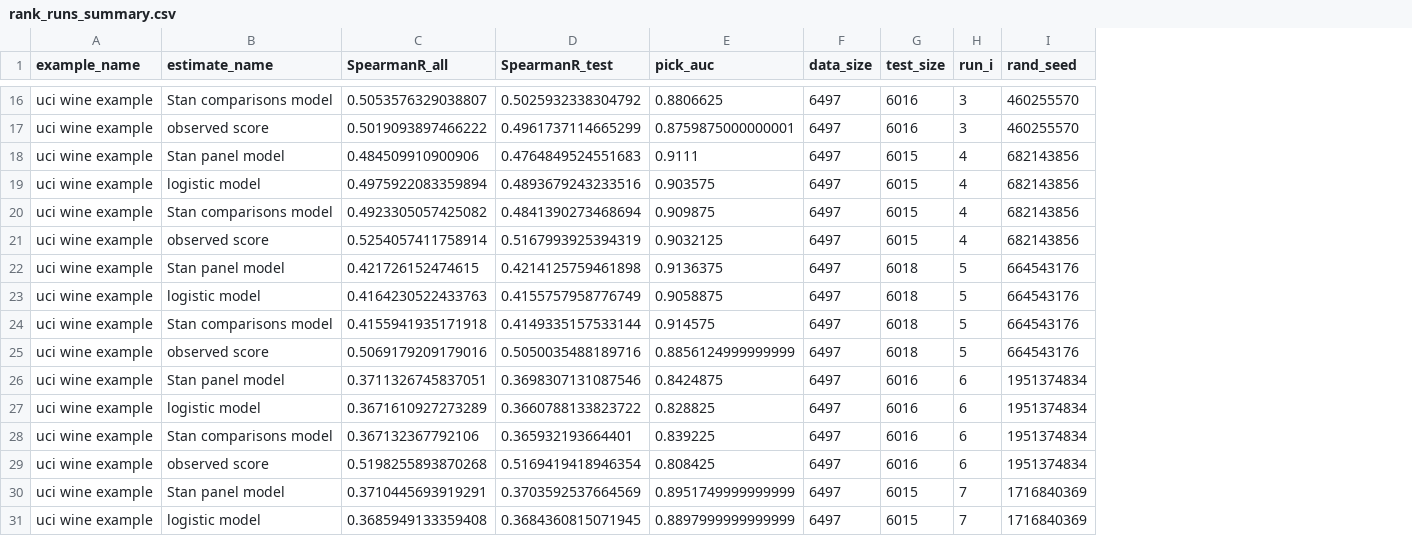
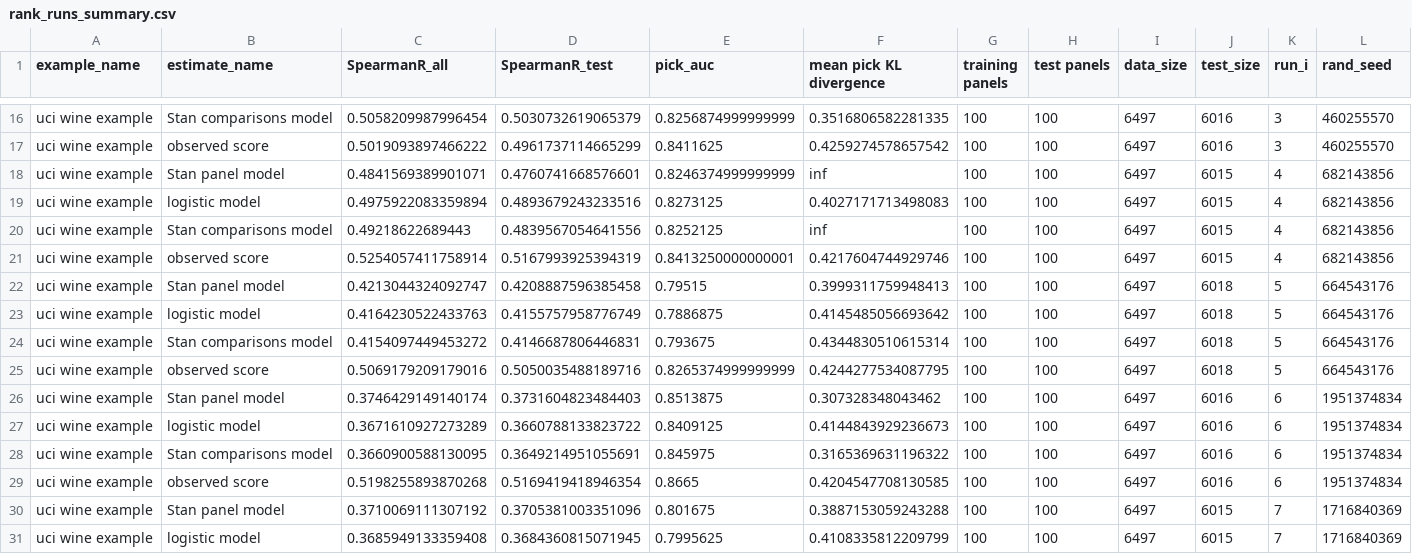
Before and after one commit to WinVector/Examples, a CSV file: rank/rank_runs_summary.csv, drawn as a sheet; only a part is shown, gaps mark what is left out; the diff covers the shown part only; the diff names each change by its address in the sheet, - before the commit and + after, or states it on an @@ line.

```diff
--- a/rank/rank_runs_summary.csv
+++ b/rank/rank_runs_summary.csv
+column F (mean pick KL divergence), rows 16-31: 0.3516806582281335 | 0.4259274578657542 | inf | 0.4027171713498083 | inf | 0.4217604744929746 | 0.3999311759948413 | 0.4145485056693642 | 0.4344830510615314 | 0.4244277534087795 | 0.307328348043462 | 0.4144843929236673 | 0.3165369631196322 | 0.4204547708130585 | 0.3887153059243288 | 0.4108335812209799
+column G (training panels), rows 16-31: all 100
+column H (test panels), rows 16-31: all 100
-C16 (SpearmanR_all): 0.5053576329038807
+C16 (SpearmanR_all): 0.5058209987996454
-D16 (SpearmanR_test): 0.5025932338304792
+D16 (SpearmanR_test): 0.5030732619065379
-E16 (pick_auc): 0.8806625
+E16 (pick_auc): 0.8256874999999999
-E17 (pick_auc): 0.8759875000000001
+E17 (pick_auc): 0.8411625
-C18 (SpearmanR_all): 0.484509910900906
+C18 (SpearmanR_all): 0.4841569389901071
-D18 (SpearmanR_test): 0.4764849524551683
+D18 (SpearmanR_test): 0.4760741668576601
-E18 (pick_auc): 0.9111
+E18 (pick_auc): 0.8246374999999999
-E19 (pick_auc): 0.903575
+E19 (pick_auc): 0.8273125
-C20 (SpearmanR_all): 0.4923305057425082
+C20 (SpearmanR_all): 0.49218622689443
-D20 (SpearmanR_test): 0.4841390273468694
+D20 (SpearmanR_test): 0.4839567054641556
-E20 (pick_auc): 0.909875
+E20 (pick_auc): 0.8252125
-E21 (pick_auc): 0.9032125
+E21 (pick_auc): 0.8413250000000001
-C22 (SpearmanR_all): 0.421726152474615
+C22 (SpearmanR_all): 0.4213044324092747
-D22 (SpearmanR_test): 0.4214125759461898
+D22 (SpearmanR_test): 0.4208887596385458
-E22 (pick_auc): 0.9136375
+E22 (pick_auc): 0.79515
-E23 (pick_auc): 0.9058875
+E23 (pick_auc): 0.7886875
-C24 (SpearmanR_all): 0.4155941935171918
+C24 (SpearmanR_all): 0.4154097449453272
-D24 (SpearmanR_test): 0.4149335157533144
+D24 (SpearmanR_test): 0.4146687806446831
-E24 (pick_auc): 0.914575
+E24 (pick_auc): 0.793675
-E25 (pick_auc): 0.8856124999999999
+E25 (pick_auc): 0.8265374999999999
-C26 (SpearmanR_all): 0.3711326745837051
+C26 (SpearmanR_all): 0.3746429149140174
-D26 (SpearmanR_test): 0.3698307131087546
+D26 (SpearmanR_test): 0.3731604823484403
-E26 (pick_auc): 0.8424875
+E26 (pick_auc): 0.8513875
-E27 (pick_auc): 0.828825
+E27 (pick_auc): 0.8409125
-C28 (SpearmanR_all): 0.367132367792106
+C28 (SpearmanR_all): 0.3660900588130095
-D28 (SpearmanR_test): 0.365932193664401
+D28 (SpearmanR_test): 0.3649214951055691
-E28 (pick_auc): 0.839225
+E28 (pick_auc): 0.845975
-E29 (pick_auc): 0.808425
+E29 (pick_auc): 0.8665
-C30 (SpearmanR_all): 0.3710445693919291
+C30 (SpearmanR_all): 0.3710069111307192
-D30 (SpearmanR_test): 0.3703592537664569
+D30 (SpearmanR_test): 0.3705381003351096
-E30 (pick_auc): 0.8951749999999999
+E30 (pick_auc): 0.801675
-E31 (pick_auc): 0.8897999999999999
+E31 (pick_auc): 0.7995625
```
Also changed, not shown: 128 edited cells elsewhere in this file, 3 other files.
